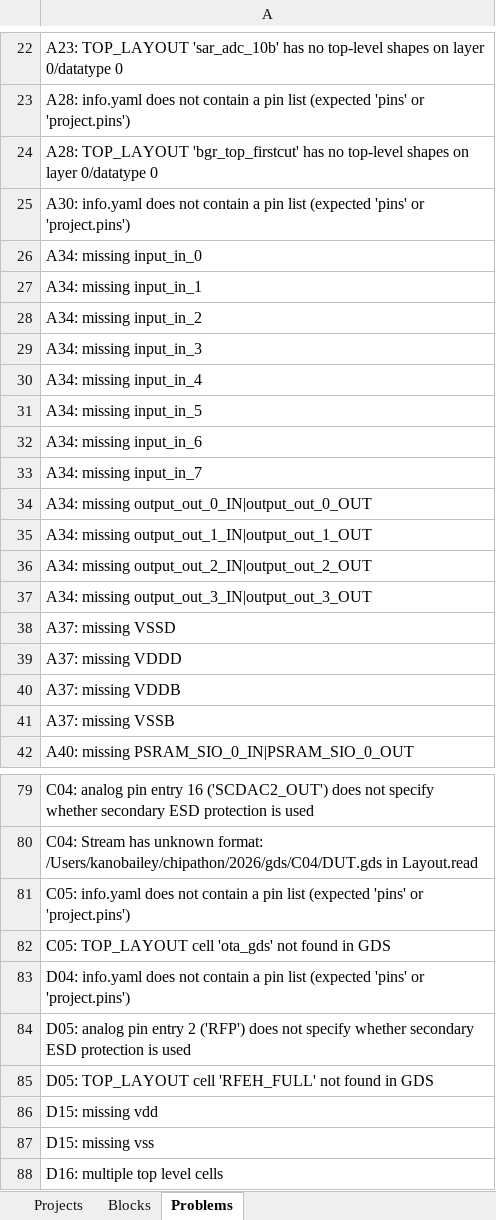
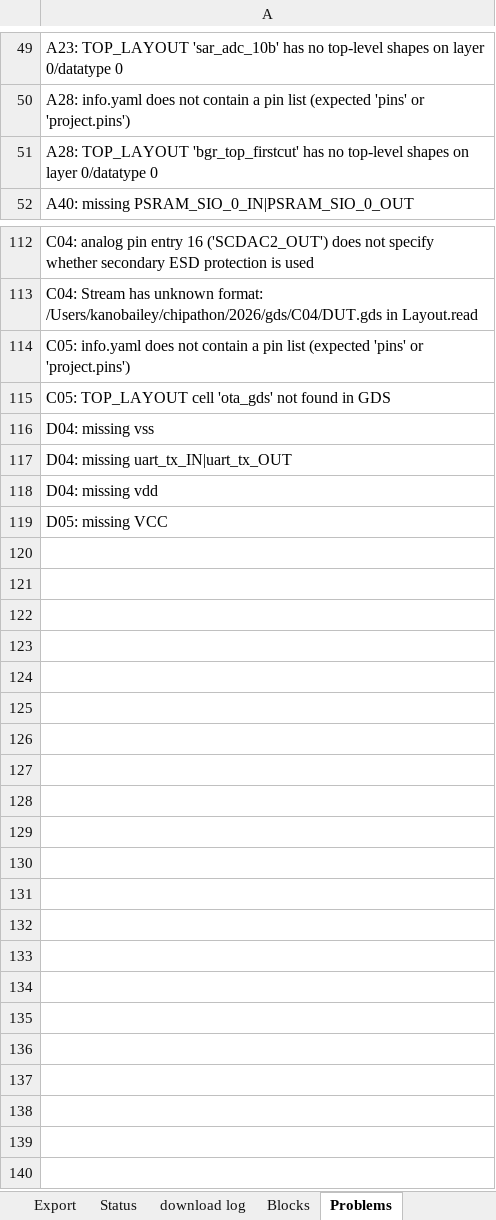
Before and after one commit to mpa216/Deep-Learning-Accelerator-DLA-Engine-From-CNN-to-GenAI-SNN, an Excel workbook: layout_announcement/Chipation 2026 project gds audit.xlsx, sheet Problems, drawn as a sheet; only a part is shown, gaps mark what is left out; values as stored, in another font and other column widths than the file's, no borders; charts and pictures not drawn; removed rows and columns are numbered as before the commit, all else as after; the diff covers the shown part only; the diff names each change by its address in the sheet, - before the commit and + after, or states it on an @@ line.

Commit message:
Chip state: verification collateral, constraints, export-control answers, layout review
Everything accumulated on top of the acv_ring6 close, none of it touching the
signed-off flow:

- constraints/: hand-written SDC for dla_engine_top and dla_engine_chip plus an
  OpenSTA validation script (the flow's own constraints were tool-generated).
- formal/: SymbiYosys k-induction proofs for dla_controller and
  dla_serial_bridge (.sby + SVA property files, run_formal.sh; work dirs ignored).
- rtl/dla_apb_slave.v + tb/dla_apb_tb.sv: APB3 register interface alternative to
  the 4-wire serial bridge, with its own directed testbench.
- tb/dla_xprop_tb.sv: x-propagation / reset-domain checks.
- tb/uvm/dla_uvm.py: functional coverage added to the pyuvm environment.
- Export_control/: A56 export-control + GF180 form answer key (self-classified
  EAR99) and the source question PDFs.
- layout_announcement/: refreshed GDS audit workbook (A56 passes clean) and the
  Chipathon 2026 layout-review deck.
- librelane/: acv_ring2/acv_ring4 layout renders, the earlier power-connector
  iterations, and the OpenROAD render/introspect helper scripts.
- learning_notes.md: Parts 12-14 (gate-level sim of the taped-out chip, general
  lessons, LibreLane step surgery).
- .gitignore: compiled .vvp binaries (~900 MB), cocotb sim_build, formal work
  dirs, and local non-chip application material.

```diff
--- a/layout_announcement/Chipation 2026 project gds audit.xlsx (sheet Problems)
+++ b/layout_announcement/Chipation 2026 project gds audit.xlsx (sheet Problems)
+sheet tab: Export
+sheet tab: Status
+sheet tab: download log
-row 25: A30: info.yaml does not contain a pin list (expected 'pins' or 'project.pins')
-row 26: A34: missing input_in_0
-row 27: A34: missing input_in_1
-row 28: A34: missing input_in_2
-row 29: A34: missing input_in_3
-row 30: A34: missing input_in_4
-row 31: A34: missing input_in_5
-row 32: A34: missing input_in_6
-row 33: A34: missing input_in_7
-row 34: A34: missing output_out_0_IN|output_out_0_OUT
-row 35: A34: missing output_out_1_IN|output_out_1_OUT
-row 36: A34: missing output_out_2_IN|output_out_2_OUT
-row 37: A34: missing output_out_3_IN|output_out_3_OUT
-row 38: A37: missing VSSD
-row 39: A37: missing VDDD
-row 40: A37: missing VDDB
-row 41: A37: missing VSSB
-A116: D04: info.yaml does not contain a pin list (expected 'pins' or 'project.pins')
+A116: D04: missing vss
-A117: D05: analog pin entry 2 ('RFP') does not specify whether secondary ESD protection is used
+A117: D04: missing uart_tx_IN|uart_tx_OUT
-A118: D05: TOP_LAYOUT cell 'RFEH_FULL' not found in GDS
+A118: D04: missing vdd
-A119: D15: missing vdd
+A119: D05: missing VCC
-row 87: D15: missing vss
-row 88: D16: multiple top level cells
```
Also changed, not shown: 70 added rows, 20 removed rows and 12 edited cells elsewhere in this sheet, sheet Projects, formulas that keep their value, charts or pictures, 52 other files.
